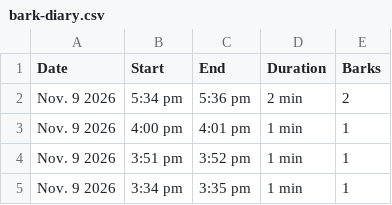
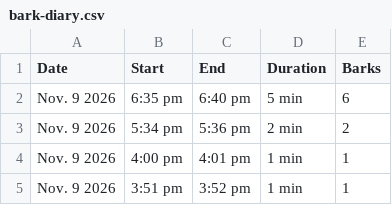
Before and after one commit to lukedav/bark-diary, a CSV file: bark-diary.csv, drawn as a sheet; only a part is shown; the shorter side is filled out with more unchanged rows.

Commit message:
Update bark diary (1541 episodes)

```diff
--- a/bark-diary.csv
+++ b/bark-diary.csv
@@ -1,2 +1,3 @@
 Date,Start,End,Duration,Barks
+Nov. 9 2026,6:35 pm,6:40 pm,5 min,6
 Nov. 9 2026,5:34 pm,5:36 pm,2 min,2
```
